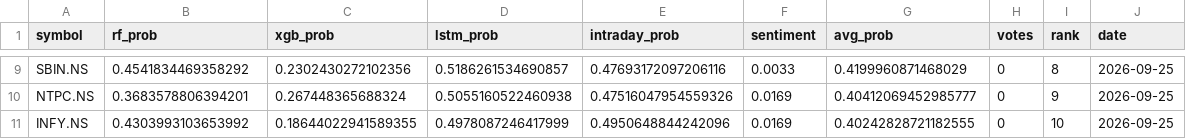
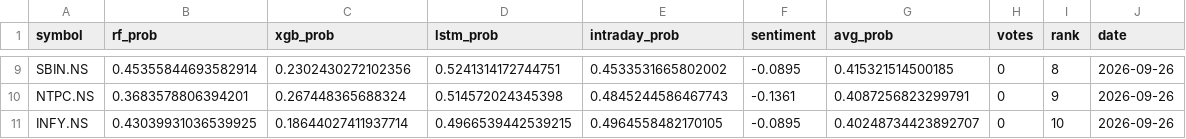
Before and after one commit to Haik11kashiyani/project-aegis, a CSV file: data/daily_ranking.csv, drawn as a sheet; only a part is shown, gaps mark what is left out; the diff covers the shown part only; the diff names each change by its address in the sheet, - before the commit and + after, or states it on an @@ line.

```diff
--- a/data/daily_ranking.csv
+++ b/data/daily_ranking.csv
-B9 (rf_prob): 0.4541834469358292
+B9 (rf_prob): 0.45355844693582914
-D9 (lstm_prob): 0.5186261534690857
+D9 (lstm_prob): 0.5241314172744751
-E9 (intraday_prob): 0.47693172097206116
+E9 (intraday_prob): 0.4533531665802002
-F9 (sentiment): 0.0033
+F9 (sentiment): -0.0895
-G9 (avg_prob): 0.4199960871468029
+G9 (avg_prob): 0.415321514500185
-J9:J11 (date): 2026-09-25
+J9:J11 (date): 2026-09-26
-D10 (lstm_prob): 0.5055160522460938
+D10 (lstm_prob): 0.514572024345398
-E10 (intraday_prob): 0.47516047954559326
+E10 (intraday_prob): 0.4845244586467743
-F10 (sentiment): 0.0169
+F10 (sentiment): -0.1361
-G10 (avg_prob): 0.40412069452985777
+G10 (avg_prob): 0.4087256823299791
-B11 (rf_prob): 0.4303993103653992
+B11 (rf_prob): 0.43039931036539925
-C11 (xgb_prob): 0.18644022941589355
+C11 (xgb_prob): 0.18644027411937714
-D11 (lstm_prob): 0.4978087246417999
+D11 (lstm_prob): 0.4966539442539215
-E11 (intraday_prob): 0.4950648844242096
+E11 (intraday_prob): 0.4964558482170105
-F11 (sentiment): 0.0169
+F11 (sentiment): -0.0895
-G11 (avg_prob): 0.40242828721182555
+G11 (avg_prob): 0.40248734423892707
```
Also changed, not shown: 1 added row, 1 removed row and 33 edited cells elsewhere in this file, 8 other files.
